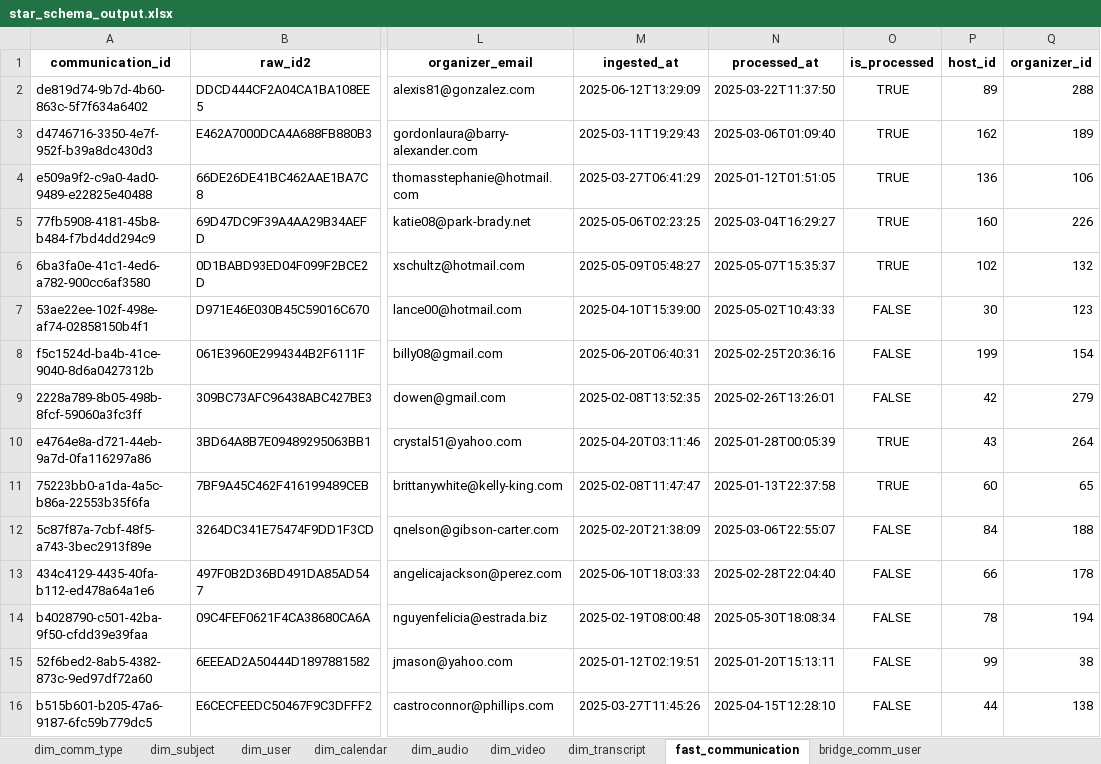
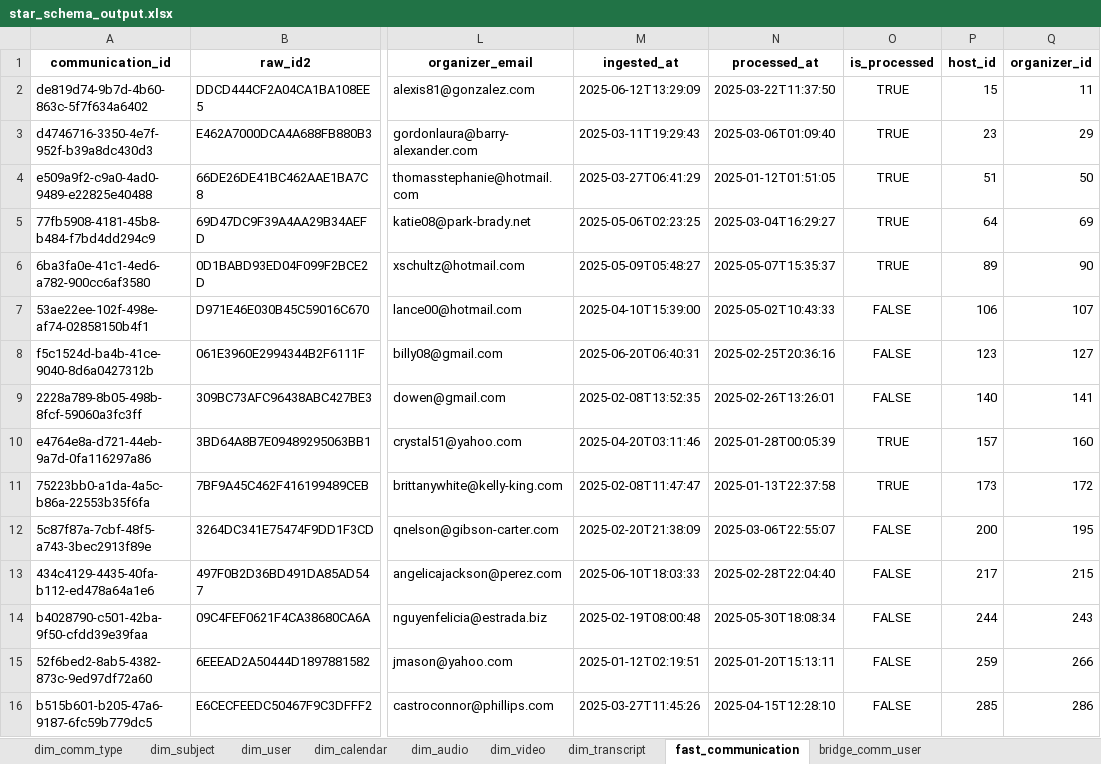
Before and after one commit to Samirakhon11/star_schema_design_meeting_data, an Excel workbook: star_schema_output.xlsx, sheet fast_communication, drawn as a sheet; only a part is shown, gaps mark what is left out; values as stored, in another font and other column widths than the file's, no borders; the diff names each change by its address in the sheet, - before the commit and + after, or states it on an @@ line.

```diff
--- a/star_schema_output.xlsx (sheet fast_communication)
+++ b/star_schema_output.xlsx (sheet fast_communication)
-P2 (host_id): 89
+P2 (host_id): 15
-Q2 (organizer_id): 288
+Q2 (organizer_id): 11
-P3 (host_id): 162
+P3 (host_id): 23
-Q3 (organizer_id): 189
+Q3 (organizer_id): 29
-P4 (host_id): 136
+P4 (host_id): 51
-Q4 (organizer_id): 106
+Q4 (organizer_id): 50
-P5 (host_id): 160
+P5 (host_id): 64
-Q5 (organizer_id): 226
+Q5 (organizer_id): 69
-P6 (host_id): 102
+P6 (host_id): 89
-Q6 (organizer_id): 132
+Q6 (organizer_id): 90
-P7 (host_id): 30
+P7 (host_id): 106
-Q7 (organizer_id): 123
+Q7 (organizer_id): 107
-P8 (host_id): 199
+P8 (host_id): 123
-Q8 (organizer_id): 154
+Q8 (organizer_id): 127
-P9 (host_id): 42
+P9 (host_id): 140
-Q9 (organizer_id): 279
+Q9 (organizer_id): 141
-P10 (host_id): 43
+P10 (host_id): 157
-Q10 (organizer_id): 264
+Q10 (organizer_id): 160
-P11 (host_id): 60
+P11 (host_id): 173
-Q11 (organizer_id): 65
+Q11 (organizer_id): 172
-P12 (host_id): 84
+P12 (host_id): 200
-Q12 (organizer_id): 188
+Q12 (organizer_id): 195
-P13 (host_id): 66
+P13 (host_id): 217
-Q13 (organizer_id): 178
+Q13 (organizer_id): 215
-P14 (host_id): 78
+P14 (host_id): 244
-Q14 (organizer_id): 194
+Q14 (organizer_id): 243
-P15 (host_id): 99
+P15 (host_id): 259
-Q15 (organizer_id): 38
+Q15 (organizer_id): 266
-P16 (host_id): 44
+P16 (host_id): 285
-Q16 (organizer_id): 138
+Q16 (organizer_id): 286
```
Also changed, not shown: sheet bridge_comm_user, sheet dim_user, 1 other file.
